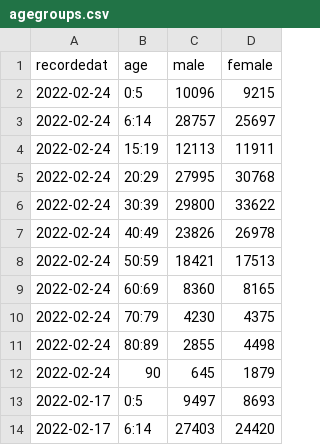
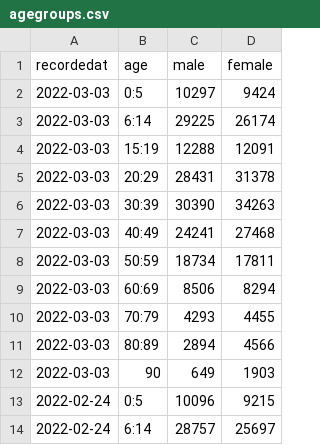
Before and after one commit to oem/Hamburg.jl, a CSV file: src/covid-19/agegroups.csv, drawn as a sheet; only a part is shown; the shorter side is filled out with more unchanged rows; the diff names each change by its address in the sheet, - before the commit and + after, or states it on an @@ line.

```diff
--- a/src/covid-19/agegroups.csv
+++ b/src/covid-19/agegroups.csv
+row 2: 2022-03-03 | 0:5 | 10297 | 9424
+row 3: 2022-03-03 | 6:14 | 29225 | 26174
+row 4: 2022-03-03 | 15:19 | 12288 | 12091
+row 5: 2022-03-03 | 20:29 | 28431 | 31378
+row 6: 2022-03-03 | 30:39 | 30390 | 34263
+row 7: 2022-03-03 | 40:49 | 24241 | 27468
+row 8: 2022-03-03 | 50:59 | 18734 | 17811
+row 9: 2022-03-03 | 60:69 | 8506 | 8294
+row 10: 2022-03-03 | 70:79 | 4293 | 4455
+row 11: 2022-03-03 | 80:89 | 2894 | 4566
+row 12: 2022-03-03 | 90 | 649 | 1903
```
Also changed, not shown: src/covid-19/infected.csv, 1 other file.
